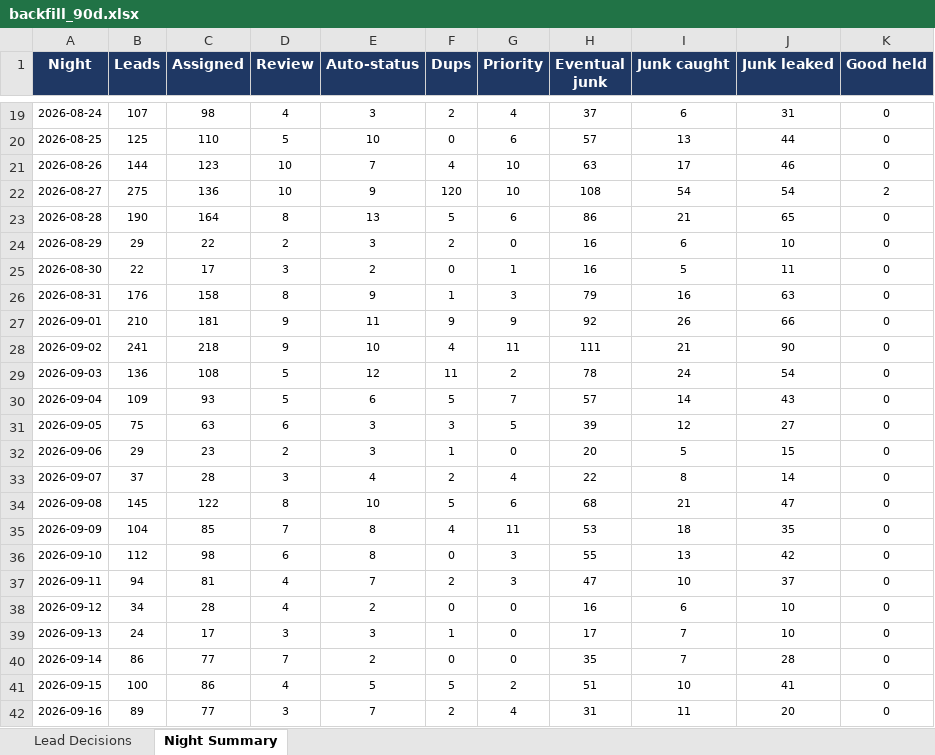
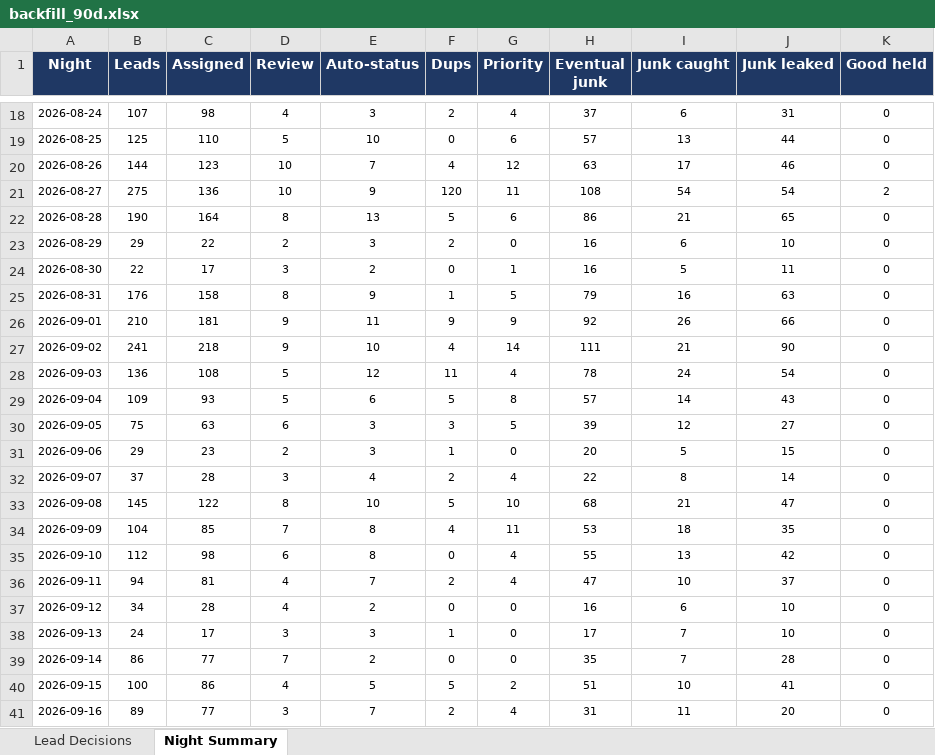
Before and after one commit to kurvnick/kurvpay-pcrep, an Excel workbook: logs/backfill_90d.xlsx, sheet Night Summary, drawn as a sheet; only a part is shown, gaps mark what is left out; values as stored, in another font and other column widths than the file's, no borders; addresses are those after the commit; the diff covers the shown part only; the diff names each change by its address in the sheet, - before the commit and + after, or states it on an @@ line.

```diff
--- a/logs/backfill_90d.xlsx (sheet Night Summary)
+++ b/logs/backfill_90d.xlsx (sheet Night Summary)
-G20 (Priority): 10
+G20 (Priority): 12
-G21 (Priority): 10
+G21 (Priority): 11
-G25 (Priority): 3
+G25 (Priority): 5
-G27 (Priority): 11
+G27 (Priority): 14
-G28 (Priority): 2
+G28 (Priority): 4
-G29 (Priority): 7
+G29 (Priority): 8
-G33 (Priority): 6
+G33 (Priority): 10
-G35:G36 (Priority): 3
+G35:G36 (Priority): 4
```
Also changed, not shown: 1 added row, 1 removed row and 62 edited cells elsewhere in this sheet, sheet Lead Decisions.
